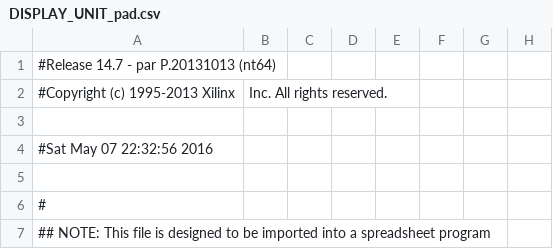
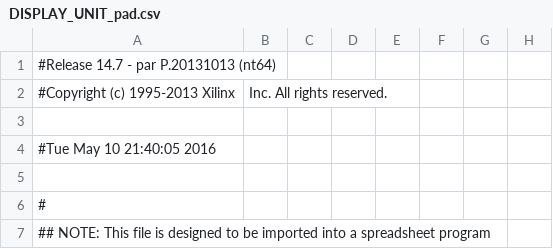
Before and after one commit to TheFirstGuy/fpnn-v1, a CSV file: C17UART+Trojan/Vin/DISPLAY_UNIT_pad.csv, drawn as a sheet; only a part is shown; the diff names each change by its address in the sheet, - before the commit and + after, or states it on an @@ line.

```diff
--- a/C17UART+Trojan/Vin/DISPLAY_UNIT_pad.csv
+++ b/C17UART+Trojan/Vin/DISPLAY_UNIT_pad.csv
-A4: #Sat May 07 22:32:56 2016
+A4: #Tue May 10 21:40:05 2016
```
Also changed, not shown: 42 other files.
